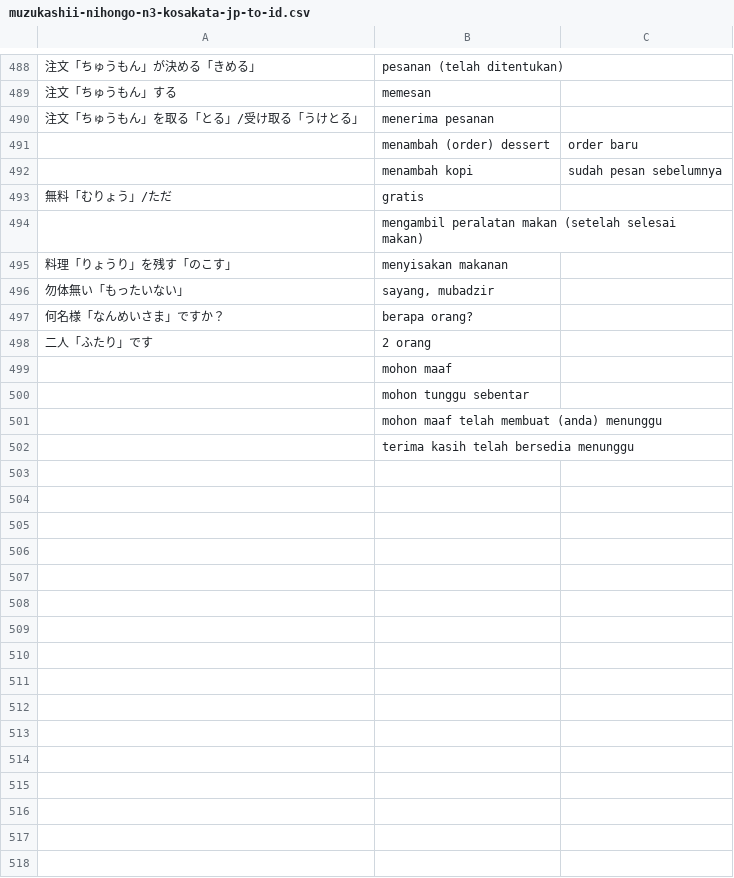
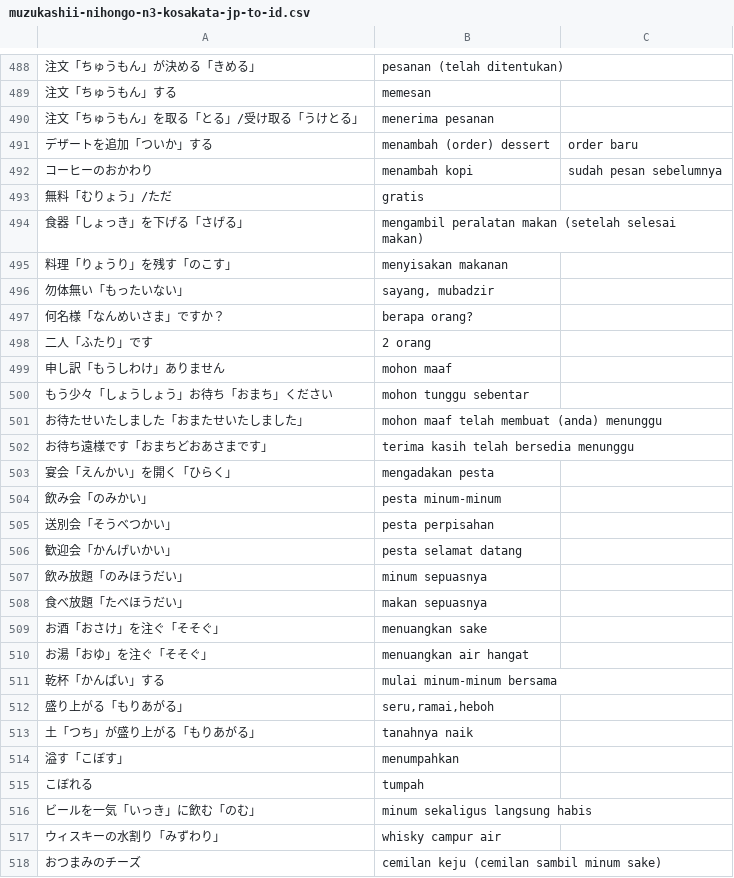
Before and after one commit to moemoe89/simple-quizify, a CSV file: muzukashii-nihongo-n3-kosakata-jp-to-id.csv, drawn as a sheet; only a part is shown, gaps mark what is left out; the diff covers the shown part only; the diff names each change by its address in the sheet, - before the commit and + after, or states it on an @@ line.

Commit message:
feat: add muzukashii nihongo N3 vocabulary day 17

```diff
--- a/muzukashii-nihongo-n3-kosakata-jp-to-id.csv
+++ b/muzukashii-nihongo-n3-kosakata-jp-to-id.csv
-A491: (empty)
+A491: デザートを追加「ついか」する
-A492: (empty)
+A492: コーヒーのおかわり
-A494: (empty)
+A494: 食器「しょっき」を下げる「さげる」
-A499: (empty)
+A499: 申し訳「もうしわけ」ありません
-A500: (empty)
+A500: もう少々「しょうしょう」お待ち「おまち」ください
-A501: (empty)
+A501: お待たせいたしました「おまたせいたしました」
-A502: (empty)
+A502: お待ち遠様です「おまちどおあさまです」
+row 503: 宴会「えんかい」を開く「ひらく」 | mengadakan pesta
+row 504: 飲み会「のみかい」 | pesta minum-minum
+row 505: 送別会「そうべつかい」 | pesta perpisahan
+row 506: 歓迎会「かんげいかい」 | pesta selamat datang
+row 507: 飲み放題「のみほうだい」 | minum sepuasnya
+row 508: 食べ放題「たべほうだい」 | makan sepuasnya
+row 509: お酒「おさけ」を注ぐ「そそぐ」 | menuangkan sake
+row 510: お湯「おゆ」を注ぐ「そそぐ」 | menuangkan air hangat
+row 511: 乾杯「かんぱい」する | mulai minum-minum bersama
+row 512: 盛り上がる「もりあがる」 | seru,ramai,heboh
+row 513: 土「つち」が盛り上がる「もりあがる」 | tanahnya naik
+row 514: 溢す「こぼす」 | menumpahkan
+row 515: こぼれる | tumpah
+row 516: ビールを一気「いっき」に飲む「のむ」 | minum sekaligus langsung habis
+row 517: ウィスキーの水割り「みずわり」 | whisky campur air
+row 518: おつまみのチーズ | cemilan keju (cemilan sambil minum sake)
```
Also changed, not shown: 18 added rows elsewhere in this file.
